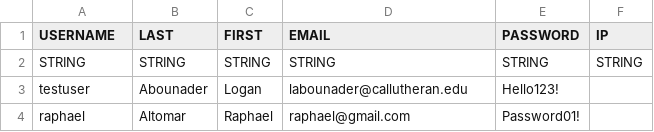
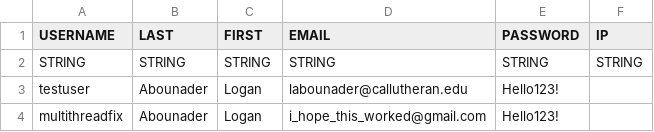
Before and after one commit to votlbob/client-server-project, a CSV file: src/server/database/registry.csv, drawn as a sheet; removed rows and columns are numbered as before the commit, all else as after; the diff names each change by its address in the sheet, - before the commit and + after, or states it on an @@ line.

```diff
--- a/src/server/database/registry.csv
+++ b/src/server/database/registry.csv
-row 4: raphael | Altomar | Raphael | raphael@gmail.com | Password01!
+row 4: multithreadfix | Abounader | Logan | i_hope_this_worked@gmail.com | Hello123!
```
Also changed, not shown: 3 other files.
